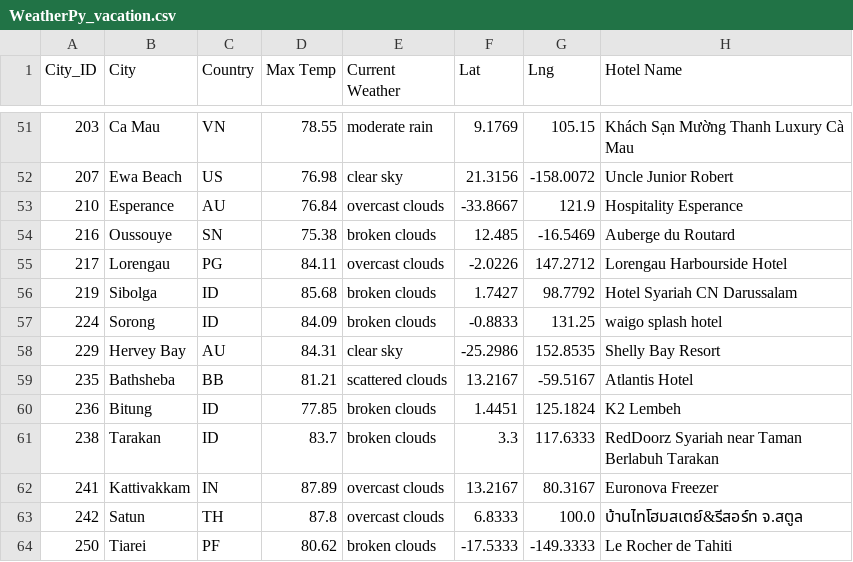
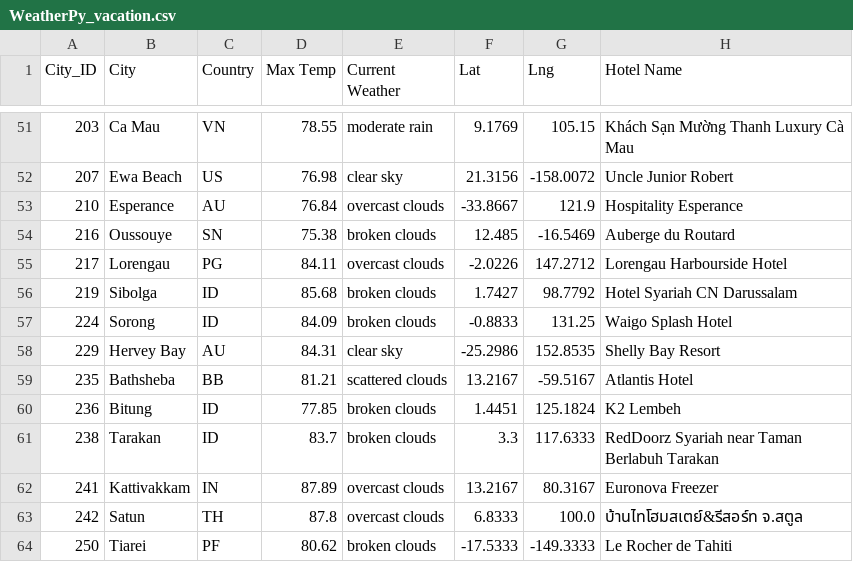
Before and after one commit to andreabassetti/World_Weather_Analysis, a CSV file: Vacation_Search/WeatherPy_vacation.csv, drawn as a sheet; only a part is shown, gaps mark what is left out.

```diff
--- a/Vacation_Search/WeatherPy_vacation.csv
+++ b/Vacation_Search/WeatherPy_vacation.csv
@@ -56,3 +56,3 @@ City_ID,City,Country,Max Temp,Current Weather,Lat,Lng,Hotel Name
 219,Sibolga,ID,85.68,broken clouds,1.7427,98.7792,Hotel Syariah CN Darussalam
-224,Sorong,ID,84.09,broken clouds,-0.8833,131.25,waigo splash hotel
+224,Sorong,ID,84.09,broken clouds,-0.8833,131.25,Waigo Splash Hotel
 229,Hervey Bay,AU,84.31,clear sky,-25.2986,152.8535,Shelly Bay Resort
```
Also changed, not shown: 8 other files.
